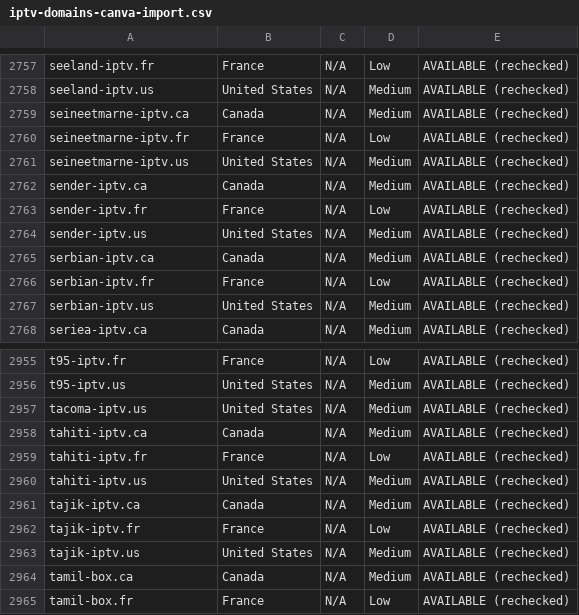
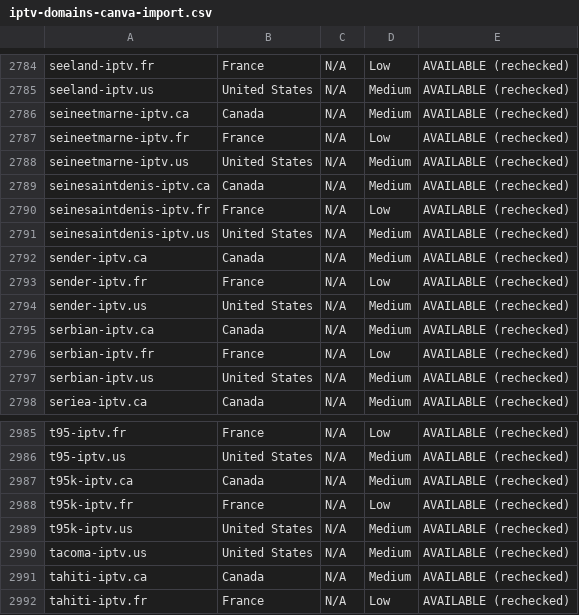
Before and after one commit to CryptoNews24/edit, a CSV file: research/iptv-seo/canva/iptv-domains-canva-import.csv, drawn as a sheet; only a part is shown, gaps mark what is left out; the shorter side is filled out with more unchanged rows; the diff covers the shown part only; the diff names each change by its address in the sheet, - before the commit and + after, or states it on an @@ line.

```diff
--- a/research/iptv-seo/canva/iptv-domains-canva-import.csv
+++ b/research/iptv-seo/canva/iptv-domains-canva-import.csv
+row 2789: seinesaintdenis-iptv.ca | Canada | N/A | Medium | AVAILABLE (rechecked)
+row 2790: seinesaintdenis-iptv.fr | France | N/A | Low | AVAILABLE (rechecked)
+row 2791: seinesaintdenis-iptv.us | United States | N/A | Medium | AVAILABLE (rechecked)
+row 2987: t95k-iptv.ca | Canada | N/A | Medium | AVAILABLE (rechecked)
+row 2988: t95k-iptv.fr | France | N/A | Low | AVAILABLE (rechecked)
+row 2989: t95k-iptv.us | United States | N/A | Medium | AVAILABLE (rechecked)
```
Also changed, not shown: 33 added rows elsewhere in this file, research/iptv-seo/availability_recheck.csv, 7 other files.
